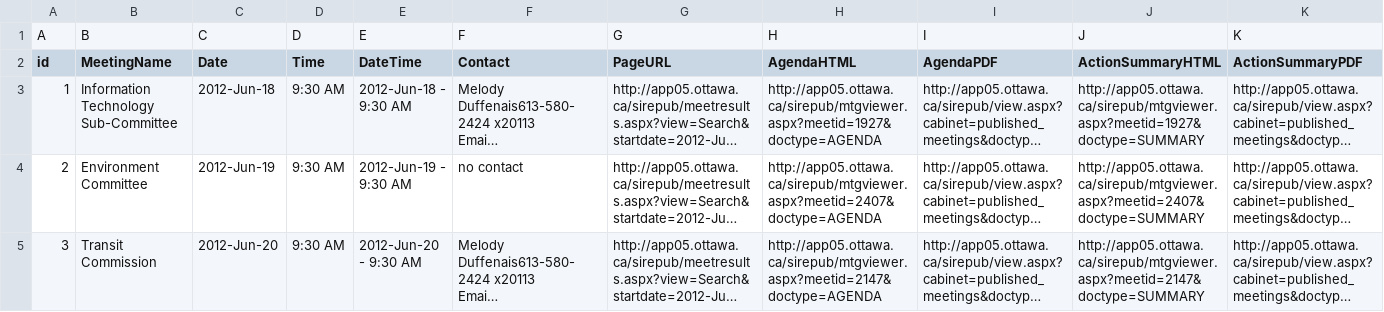
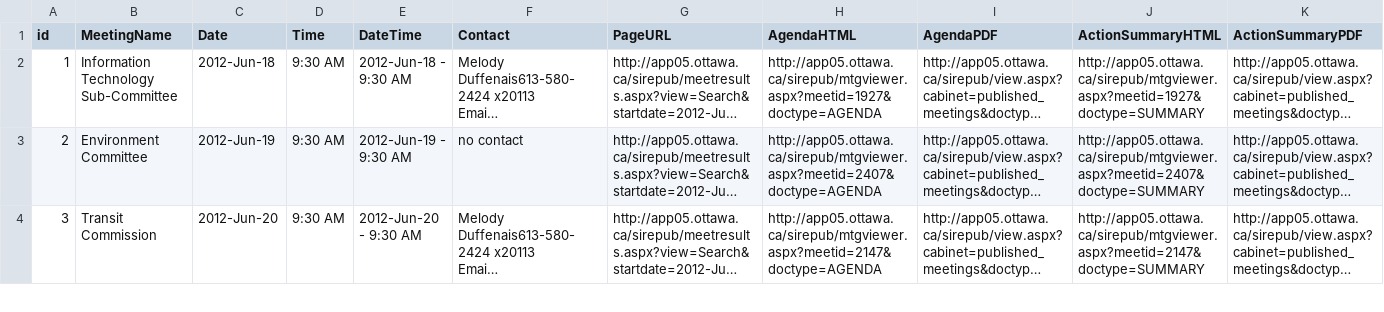
Before and after one commit to StephenOTT/OttawaSIREScrape, a CSV file: CSV Files - Export Ready for Drupal Feeds/SearchResultsTable.csv, drawn as a sheet; only a part is shown; long unchanged cells end in …; rows hold the shown columns only; the diff names each change by its address in the sheet, - before the commit and + after, or states it on an @@ line.

Commit message:
Removed bad headers of columns.

```diff
--- a/CSV Files - Export Ready for Drupal Feeds/SearchResultsTable.csv
+++ b/CSV Files - Export Ready for Drupal Feeds/SearchResultsTable.csv
-row 1: A | B | C | D | E | F | G | H | I | J | K
```
